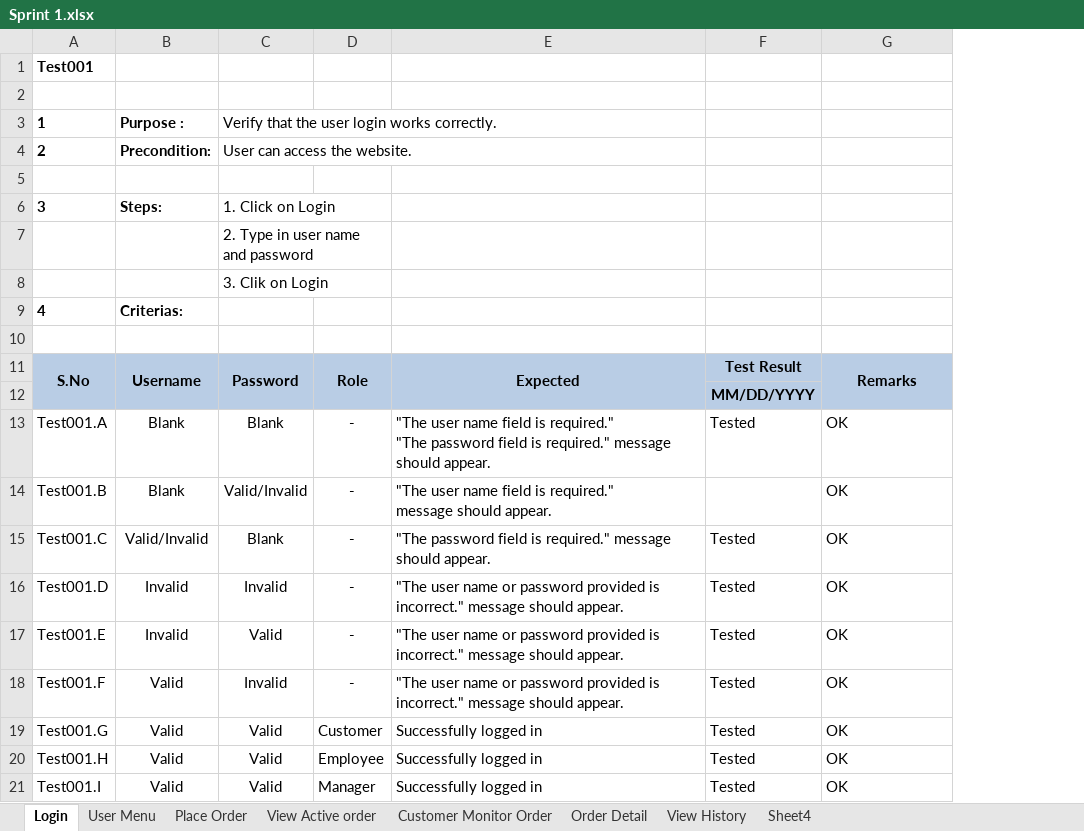
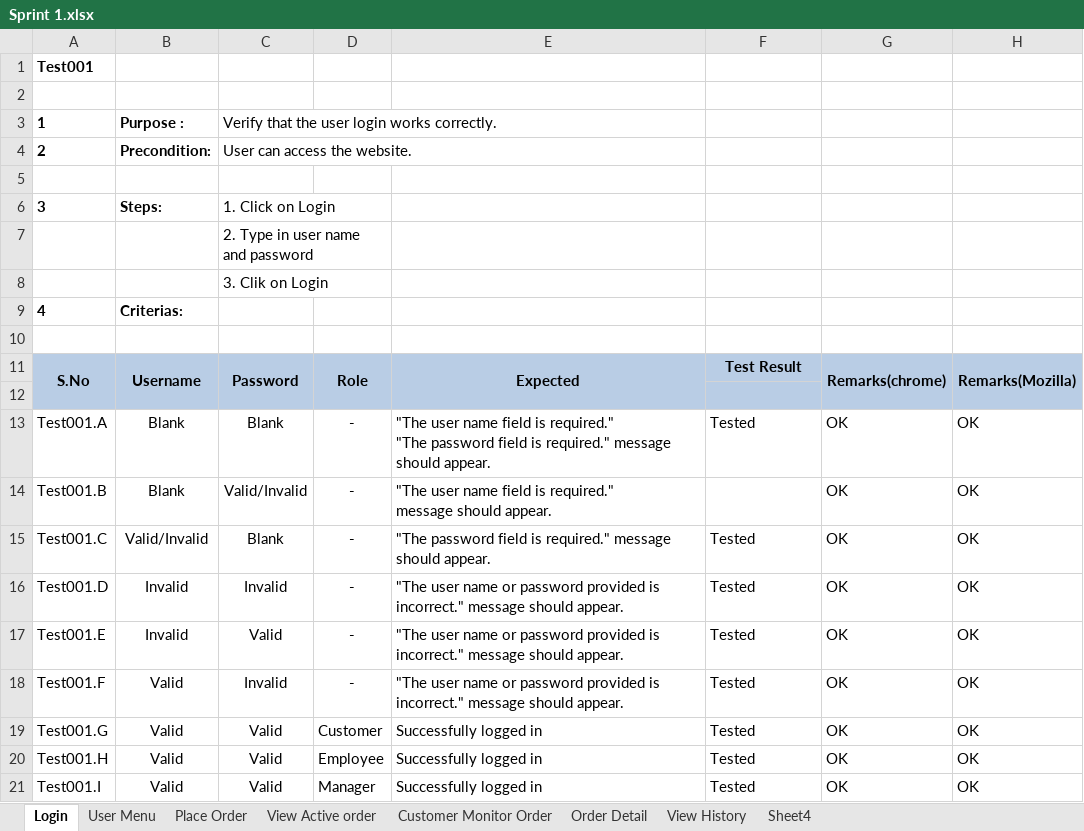
Before and after one commit to victorramis/PA2515, an Excel workbook: Test-cases/Sprint 1.xlsx, sheet Login, drawn as a sheet; values as stored, in another font and other column widths than the file's, no borders; the diff names each change by its address in the sheet, - before the commit and + after, or states it on an @@ line.

Commit message:
Tested spring 1 in Mozilla

```diff
--- a/Test-cases/Sprint 1.xlsx (sheet Login)
+++ b/Test-cases/Sprint 1.xlsx (sheet Login)
+column H, rows 11-21: Remarks(Mozilla) |  | OK | OK | OK | OK | OK | OK | OK | OK | OK
-G11: Remarks
+G11: Remarks(chrome)
-F12: MM/DD/YYYY
+F12: (empty)
```
Also changed, not shown: sheet View Active order, sheet Order Detail, sheet Customer Monitor Order, sheet View History.
